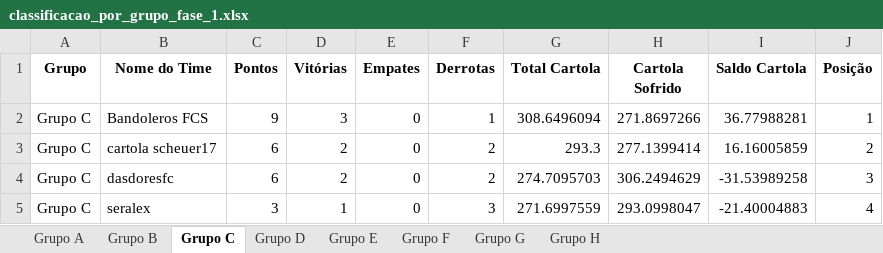
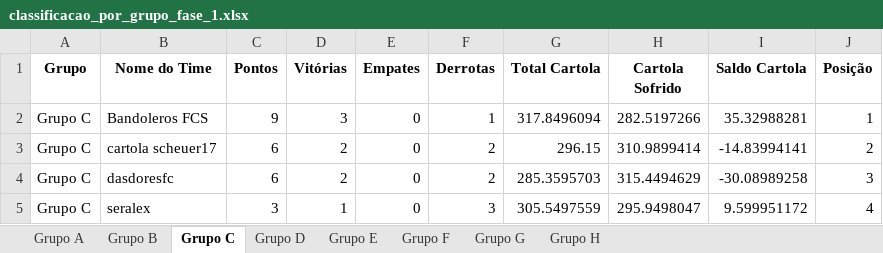
Before and after one commit to FernandoBC23/cartola_2026, an Excel workbook: libertadores/datasets_liberta/classificacao_por_grupo_fase_1.xlsx, sheet Grupo C, drawn as a sheet; values as stored, in another font and other column widths than the file's, no borders; the diff names each change by its address in the sheet, - before the commit and + after, or states it on an @@ line.

```diff
--- a/libertadores/datasets_liberta/classificacao_por_grupo_fase_1.xlsx (sheet Grupo C)
+++ b/libertadores/datasets_liberta/classificacao_por_grupo_fase_1.xlsx (sheet Grupo C)
-G2 (Total Cartola): 308.6496094
+G2 (Total Cartola): 317.8496094
-H2 (Cartola Sofrido): 271.8697266
+H2 (Cartola Sofrido): 282.5197266
-I2 (Saldo Cartola): 36.77988281
+I2 (Saldo Cartola): 35.32988281
-G3 (Total Cartola): 293.3
+G3 (Total Cartola): 296.15
-H3 (Cartola Sofrido): 277.1399414
+H3 (Cartola Sofrido): 310.9899414
-I3 (Saldo Cartola): 16.16005859
+I3 (Saldo Cartola): -14.83994141
-G4 (Total Cartola): 274.7095703
+G4 (Total Cartola): 285.3595703
-H4 (Cartola Sofrido): 306.2494629
+H4 (Cartola Sofrido): 315.4494629
-I4 (Saldo Cartola): -31.53989258
+I4 (Saldo Cartola): -30.08989258
-G5 (Total Cartola): 271.6997559
+G5 (Total Cartola): 305.5497559
-H5 (Cartola Sofrido): 293.0998047
+H5 (Cartola Sofrido): 295.9498047
-I5 (Saldo Cartola): -21.40004883
+I5 (Saldo Cartola): 9.599951172
```
Also changed, not shown: sheet Grupo B, sheet Grupo F, sheet Grupo H, sheet Grupo G, sheet Grupo E, sheet Grupo D, 1 more sheet, libertadores/datasets_liberta/resultados_fase_1.xlsx, liga_classica/datasets_liga_classica/Pontuacoes_Liga_Classica_Completa.xlsx, 55 other files.
